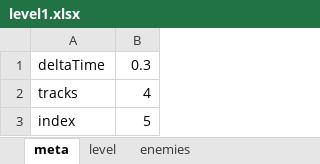
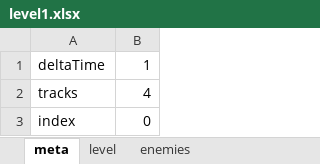
Before and after one commit to CoLuiza/mobgenerator_weaponswitcher, an Excel workbook: level1.xlsx, sheet meta, drawn as a sheet; values as stored, in another font and other column widths than the file's, no borders; the diff names each change by its address in the sheet, - before the commit and + after, or states it on an @@ line.

```diff
--- a/level1.xlsx (sheet meta)
+++ b/level1.xlsx (sheet meta)
-B1: 0.3
+B1: 1
-B3: 5
+B3: 0
```
Also changed, not shown: sheet enemies, sheet level, 4 other files.
